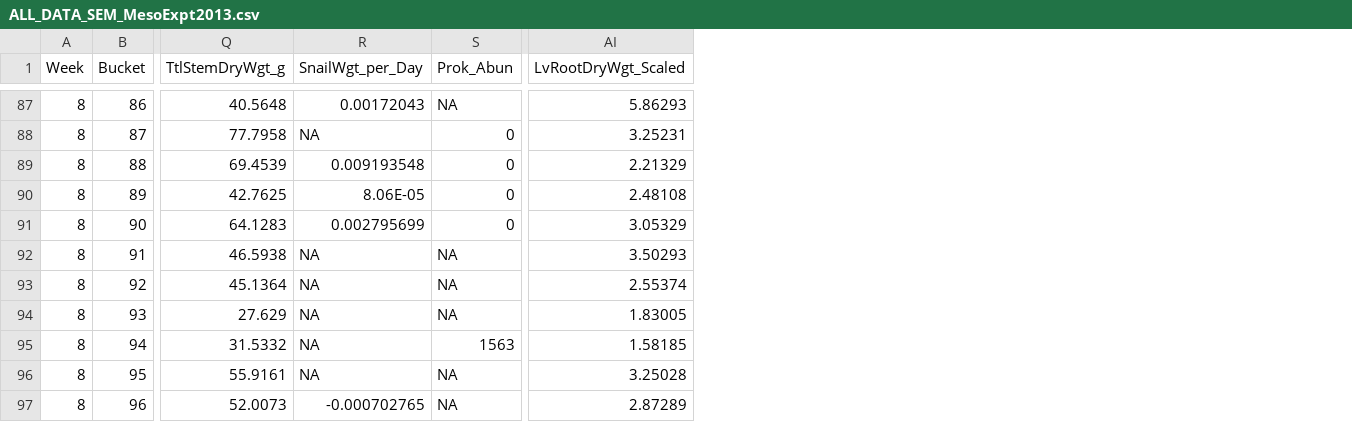
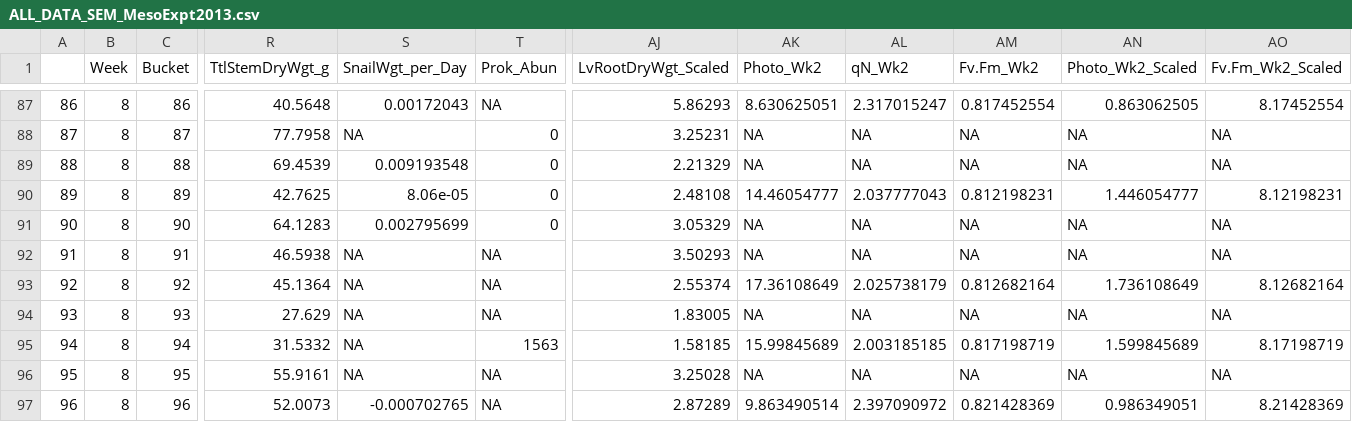
Before and after one commit to reblake/MesoExpt2013, a CSV file: ALL_DATA_SEM_MesoExpt2013.csv, drawn as a sheet; only a part is shown, gaps mark what is left out; addresses are those after the commit; the diff covers the shown part only; the diff names each change by its address in the sheet, - before the commit and + after, or states it on an @@ line.

Commit message:
added columns

```diff
--- a/ALL_DATA_SEM_MesoExpt2013.csv
+++ b/ALL_DATA_SEM_MesoExpt2013.csv
+column A, rows 87-97: 86 | 87 | 88 | 89 | 90 | 91 | 92 | 93 | 94 | 95 | 96
+column AK (Photo_Wk2), rows 87-97: 8.630625051 | NA | NA | 14.46054777 | NA | NA | 17.36108649 | NA | 15.99845689 | NA | 9.863490514
+column AL (qN_Wk2), rows 87-97: 2.317015247 | NA | NA | 2.037777043 | NA | NA | 2.025738179 | NA | 2.003185185 | NA | 2.397090972
+column AM (Fv.Fm_Wk2), rows 87-97: 0.817452554 | NA | NA | 0.812198231 | NA | NA | 0.812682164 | NA | 0.817198719 | NA | 0.821428369
+column AN (Photo_Wk2_Scaled), rows 87-97: 0.863062505 | NA | NA | 1.446054777 | NA | NA | 1.736108649 | NA | 1.599845689 | NA | 0.986349051
+column AO (Fv.Fm_Wk2_Scaled), rows 87-97: 8.17452554 | NA | NA | 8.12198231 | NA | NA | 8.12682164 | NA | 8.17198719 | NA | 8.21428369
-S90 (SnailWgt_per_Day): 8.06E-05
+S90 (SnailWgt_per_Day): 8.06e-05
```
Also changed, not shown: 5 edited cells elsewhere in this file.
